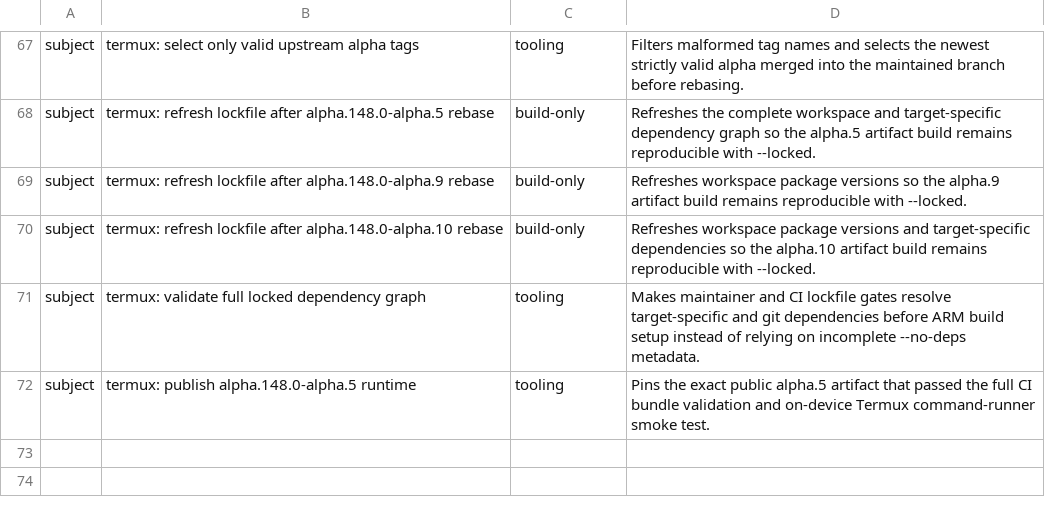
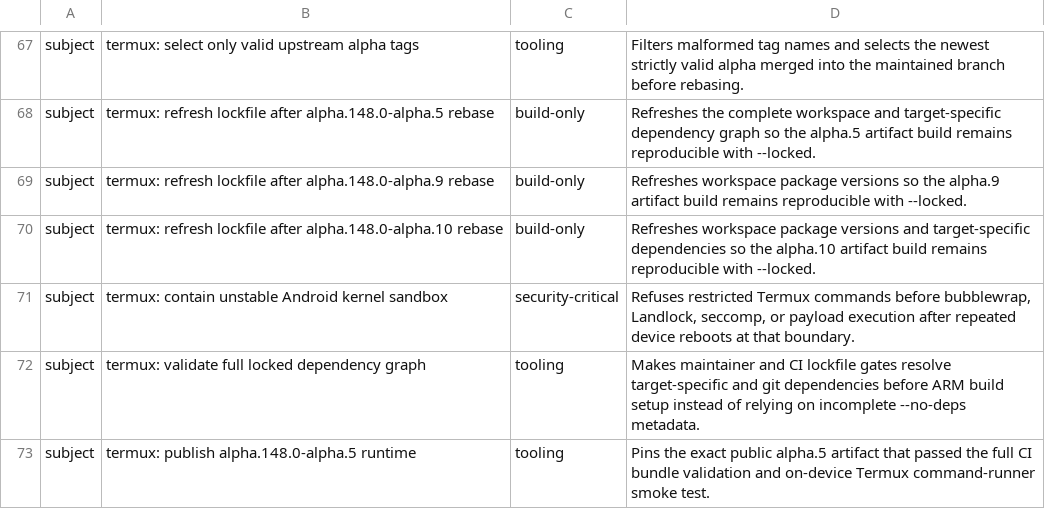
Before and after one commit to Kbediako/codex-termux-pocket, a TSV file: scripts/termux/patch_audit.tsv, drawn as a sheet; only a part is shown, gaps mark what is left out.

Commit message:
termux: contain unstable Android kernel sandbox

```diff
--- a/scripts/termux/patch_audit.tsv
+++ b/scripts/termux/patch_audit.tsv
@@ -70,2 +70,3 @@ subject	termux: refresh lockfile after alpha.148.0-alpha.9 rebase	build-only	Ref
 subject	termux: refresh lockfile after alpha.148.0-alpha.10 rebase	build-only	Refreshes workspace package versions and target-specific dependencies so the alpha.10 artifact build remains reproducible with --locked.
+subject	termux: contain unstable Android kernel sandbox	security-critical	Refuses restricted Termux commands before bubblewrap, Landlock, seccomp, or payload execution after repeated device reboots at that boundary.
 subject	termux: validate full locked dependency graph	tooling	Makes maintainer and CI lockfile gates resolve target-specific and git dependencies before ARM build setup instead of relying on incomplete --no-deps metadata.
```
Also changed, not shown: 5 other files.
